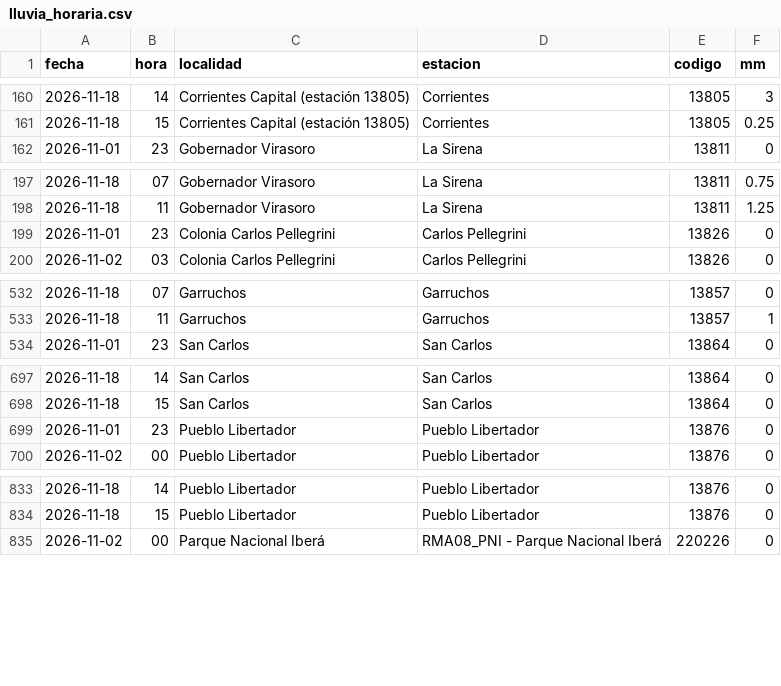
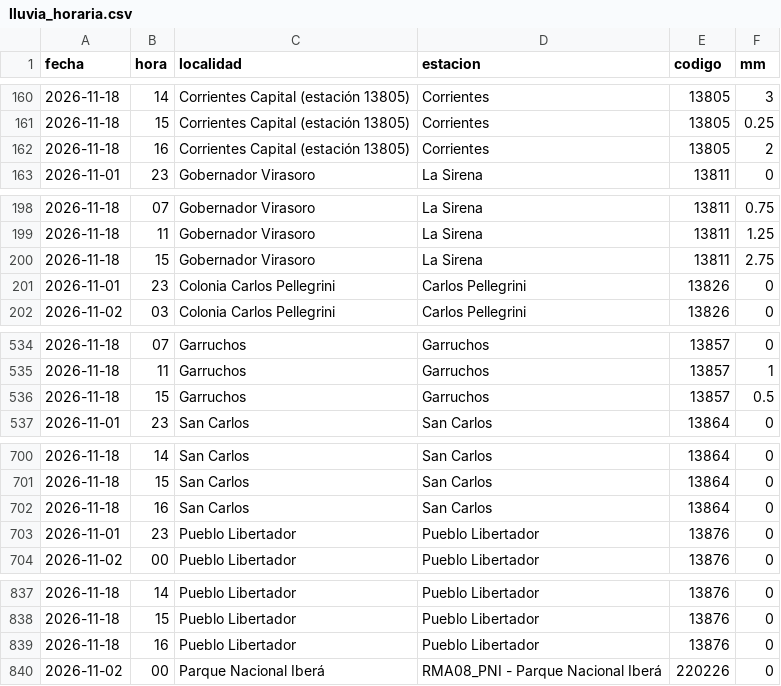
Before and after one commit to tablerocorrientes/tablerocorrientes.github.io, a CSV file: data/registro/lluvia_horaria.csv, drawn as a sheet; only a part is shown, gaps mark what is left out; the diff covers the shown part only.

Commit message:
Vigilancia (automática): lluvia, satélite y fuentes oficiales, 18/11/2026 17:12 h

```diff
--- a/data/registro/lluvia_horaria.csv
+++ b/data/registro/lluvia_horaria.csv
@@ -161,2 +161,3 @@ fecha,hora,localidad,estacion,codigo,mm
 2026-11-18,15,Corrientes Capital (estación 13805),Corrientes,13805,0.25
+2026-11-18,16,Corrientes Capital (estación 13805),Corrientes,13805,2
 2026-11-01,23,Gobernador Virasoro,La Sirena,13811,0
@@ -198,2 +199,3 @@ fecha,hora,localidad,estacion,codigo,mm
 2026-11-18,11,Gobernador Virasoro,La Sirena,13811,1.25
+2026-11-18,15,Gobernador Virasoro,La Sirena,13811,2.75
 2026-11-01,23,Colonia Carlos Pellegrini,Carlos Pellegrini,13826,0
@@ -533,2 +535,3 @@ fecha,hora,localidad,estacion,codigo,mm
 2026-11-18,11,Garruchos,Garruchos,13857,1
+2026-11-18,15,Garruchos,Garruchos,13857,0.5
 2026-11-01,23,San Carlos,San Carlos,13864,0
@@ -698,2 +701,3 @@ fecha,hora,localidad,estacion,codigo,mm
 2026-11-18,15,San Carlos,San Carlos,13864,0
+2026-11-18,16,San Carlos,San Carlos,13864,0
 2026-11-01,23,Pueblo Libertador,Pueblo Libertador,13876,0
@@ -834,2 +838,3 @@ fecha,hora,localidad,estacion,codigo,mm
 2026-11-18,15,Pueblo Libertador,Pueblo Libertador,13876,0
+2026-11-18,16,Pueblo Libertador,Pueblo Libertador,13876,0
 2026-11-02,00,Parque Nacional Iberá,RMA08_PNI - Parque Nacional Iberá,220226,0
```
Also changed, not shown: 11 added rows elsewhere in this file, data/registro/resumen_diario_lluvia.csv, 6 other files.
